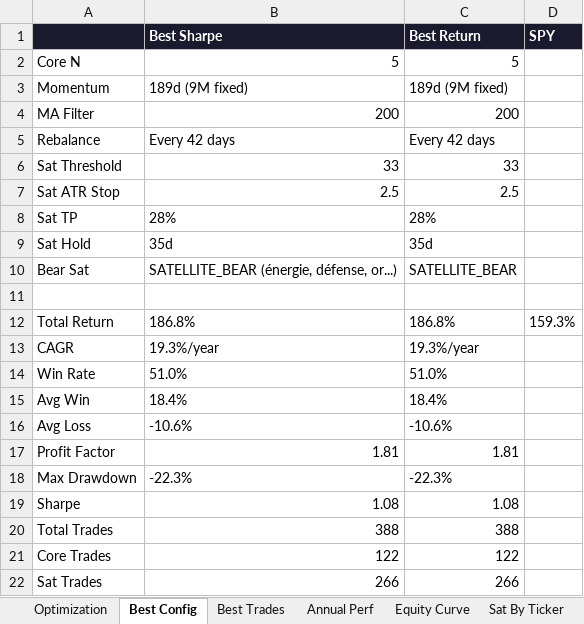
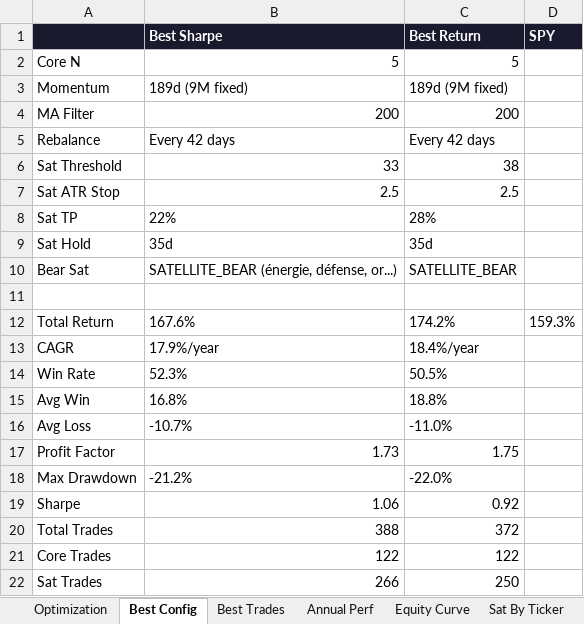
Before and after one commit to johnbrami55/portfolio-manager, an Excel workbook: backtest_results.xlsx, sheet Best Config, drawn as a sheet; values as stored, in another font and other column widths than the file's, no borders; the diff names each change by its address in the sheet, - before the commit and + after, or states it on an @@ line.

```diff
--- a/backtest_results.xlsx (sheet Best Config)
+++ b/backtest_results.xlsx (sheet Best Config)
-C6 (Best Return): 33
+C6 (Best Return): 38
-B8 (Best Sharpe): 28%
+B8 (Best Sharpe): 22%
-B12 (Best Sharpe): 186.8%
+B12 (Best Sharpe): 167.6%
-C12 (Best Return): 186.8%
+C12 (Best Return): 174.2%
-B13 (Best Sharpe): 19.3%/year
+B13 (Best Sharpe): 17.9%/year
-C13 (Best Return): 19.3%/year
+C13 (Best Return): 18.4%/year
-B14 (Best Sharpe): 51.0%
+B14 (Best Sharpe): 52.3%
-C14 (Best Return): 51.0%
+C14 (Best Return): 50.5%
-B15 (Best Sharpe): 18.4%
+B15 (Best Sharpe): 16.8%
-C15 (Best Return): 18.4%
+C15 (Best Return): 18.8%
-B16 (Best Sharpe): -10.6%
+B16 (Best Sharpe): -10.7%
-C16 (Best Return): -10.6%
+C16 (Best Return): -11.0%
-B17 (Best Sharpe): 1.81
+B17 (Best Sharpe): 1.73
-C17 (Best Return): 1.81
+C17 (Best Return): 1.75
-B18 (Best Sharpe): -22.3%
+B18 (Best Sharpe): -21.2%
-C18 (Best Return): -22.3%
+C18 (Best Return): -22.0%
-B19 (Best Sharpe): 1.08
+B19 (Best Sharpe): 1.06
-C19 (Best Return): 1.08
+C19 (Best Return): 0.92
-C20 (Best Return): 388
+C20 (Best Return): 372
-C22 (Best Return): 266
+C22 (Best Return): 250
```
Also changed, not shown: sheet Best Trades, sheet Equity Curve, sheet Optimization, sheet Sat By Ticker, sheet Annual Perf, 1 other file.
